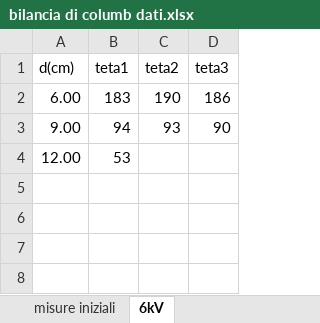
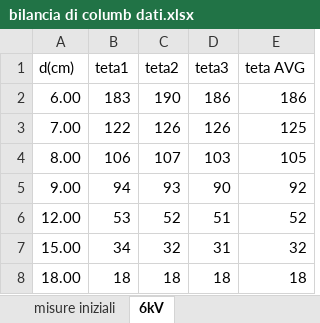
Before and after one commit to CarminatiGiovanni/LaboratorioFisica1, an Excel workbook: BILANCIA DI COLUMB/bilancia di columb dati.xlsx, sheet 6kV, drawn as a sheet; values as stored, in another font and other column widths than the file's, no borders; addresses are those after the commit; the diff names each change by its address in the sheet, - before the commit and + after, or states it on an @@ line.

```diff
--- a/BILANCIA DI COLUMB/bilancia di columb dati.xlsx (sheet 6kV)
+++ b/BILANCIA DI COLUMB/bilancia di columb dati.xlsx (sheet 6kV)
+column E (teta AVG), row 2: 186; rows 5-6: 92 | 52
+row 3: 7.00 | 122 | 126 | 126 | 125
+row 4: 8.00 | 106 | 107 | 103 | 105
-C6 (teta2): (empty)
+C6 (teta2): 52
-D6 (teta3): (empty)
+D6 (teta3): 51
+row 7: 15.00 | 34 | 32 | 31 | 32
+row 8: 18.00 | 18 | 18 | 18 | 18
```
Also changed, not shown: 1 other file.
